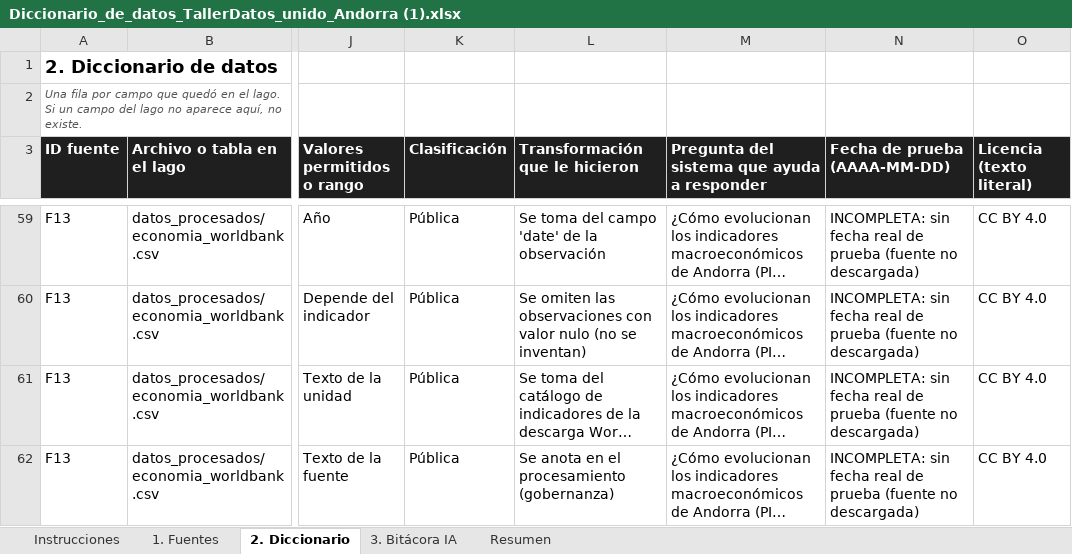
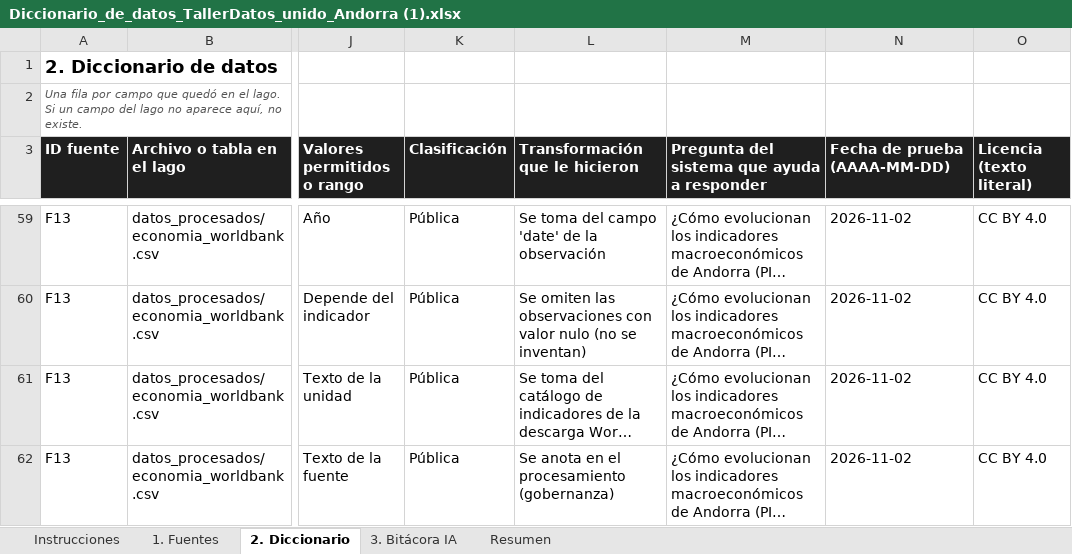
Before and after one commit to samuherre/cerebro_andorra, an Excel workbook: contexto/Diccionario_de_datos_TallerDatos_unido_Andorra (1).xlsx, sheet 2. Diccionario, drawn as a sheet; only a part is shown, gaps mark what is left out; long unchanged cells end in …; values as stored, in another font and other column widths than the file's, no borders; the diff covers the shown part only; the diff names each change by its address in the sheet, - before the commit and + after, or states it on an @@ line.

Commit message:
Integrar empleo por sector, responder preguntas y redisenar la app
- Nueva fuente oficial salario por sector (oficial_2844, F14) con su procesador y paso en el pipeline

- Preguntas: empleo e inversiones pasan de pendientes a resueltas; solo quedan desglose por parroquia y seguridad

- Vivienda muestra inversiones inmobiliarias oficiales en vez de dato no disponible

- Rediseno visual: tema con colores de Andorra, cabeceras, chips de linaje y navegacion con iconos

- Diccionario Excel actualizado e idempotente; tests ajustados al rediseno

```diff
--- a/contexto/Diccionario_de_datos_TallerDatos_unido_Andorra (1).xlsx (sheet 2. Diccionario)
+++ b/contexto/Diccionario_de_datos_TallerDatos_unido_Andorra (1).xlsx (sheet 2. Diccionario)
-N59:N62 (Fecha de prueba (AAAA-MM-DD)): INCOMPLETA: sin fecha real de prueba (fuente no descargada)
+N59:N62 (Fecha de prueba (AAAA-MM-DD)): 2026-11-02
```
Also changed, not shown: 8 added rows, 28 edited cells and cell formats elsewhere in this sheet, 32 other files.
